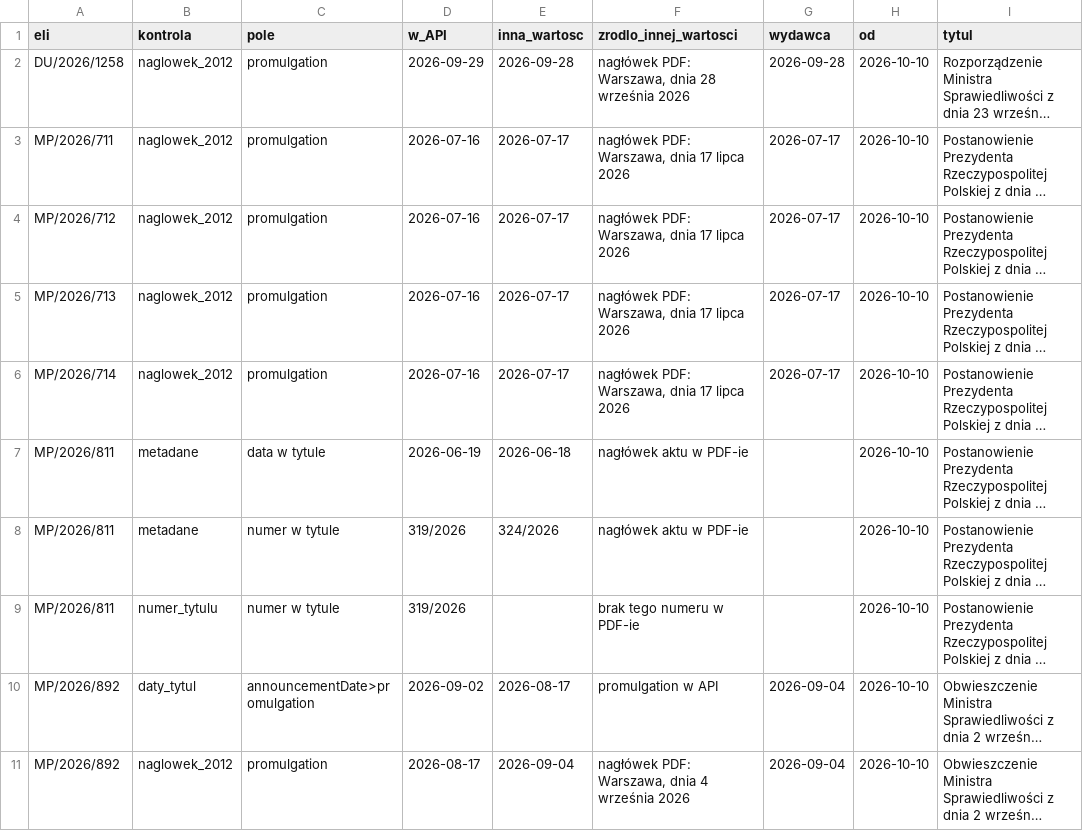
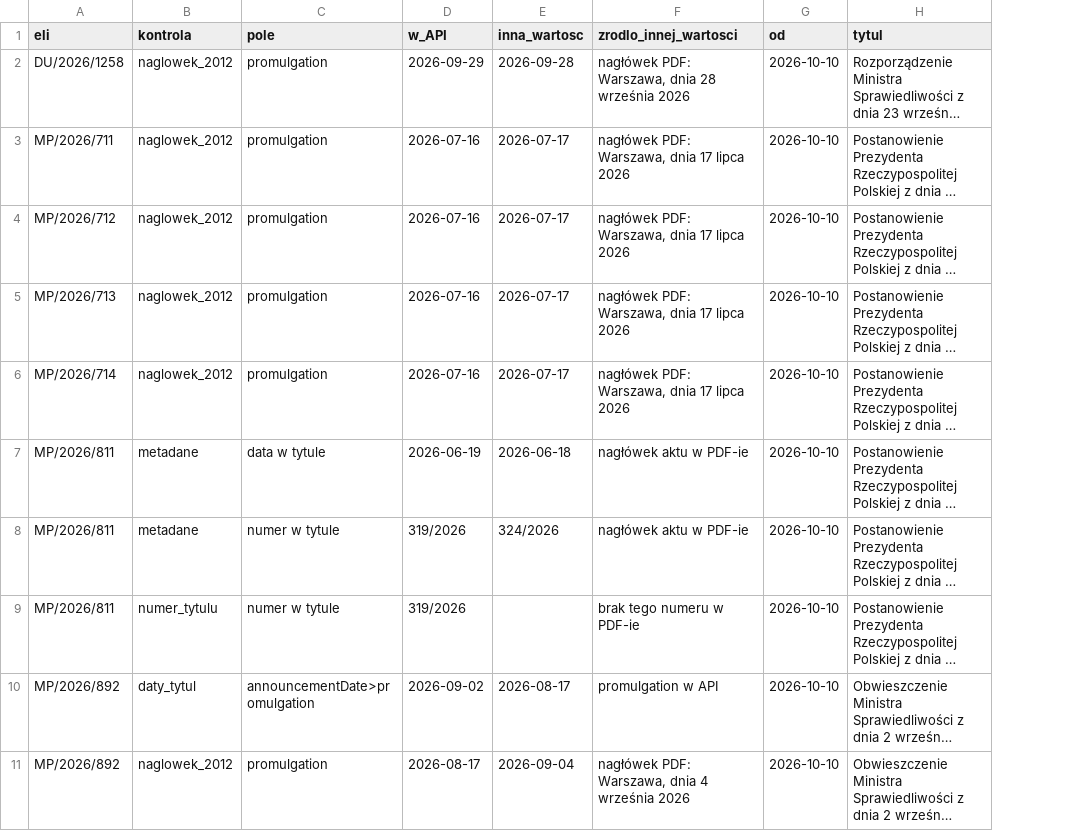
Before and after one commit to PolskiAgentW/daty-ogloszenia, a CSV file: biezace/kandydaci.csv, drawn as a sheet; long unchanged cells end in …; the diff names each change by its address in the sheet, - before the commit and + after, or states it on an @@ line.

```diff
--- a/biezace/kandydaci.csv
+++ b/biezace/kandydaci.csv
-column G (wydawca), rows 2-11: 2026-09-28 | 2026-07-17 | 2026-07-17 | 2026-07-17 | 2026-07-17 |  |  |  | 2026-09-04 | 2026-09-04
```
